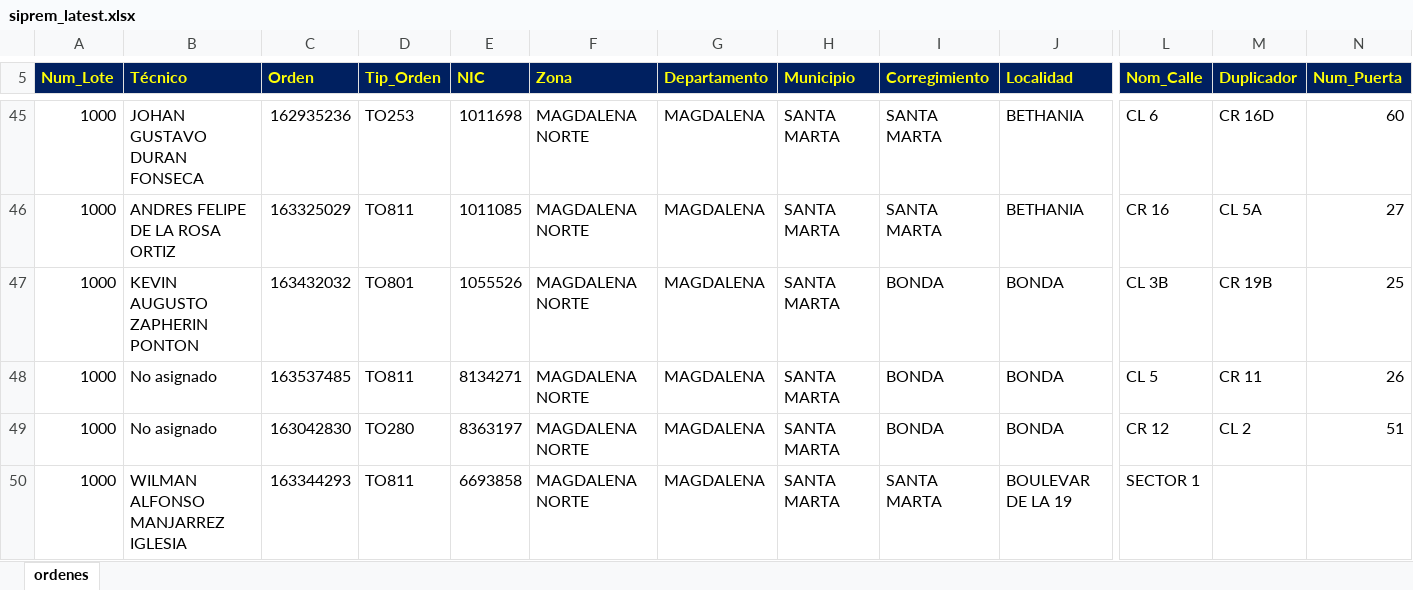
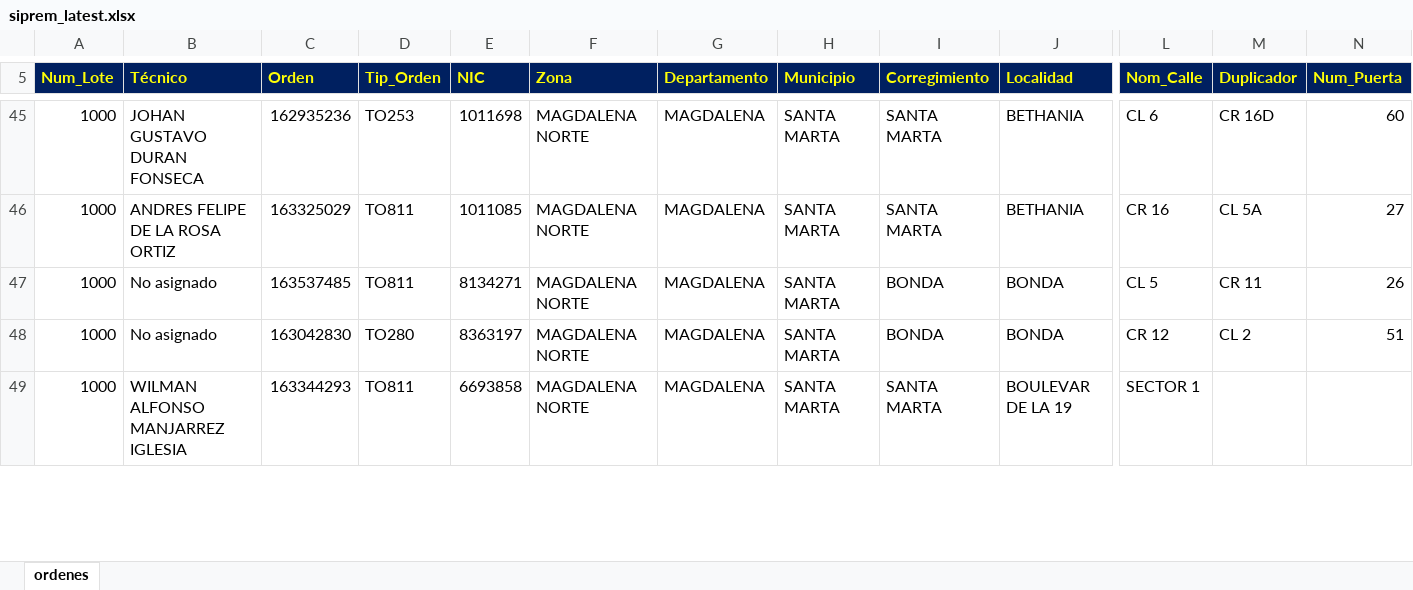
Before and after one commit to vikano27-debug/Dashboard_ING_VOA, an Excel workbook: siprem_latest.xlsx, sheet ordenes, drawn as a sheet; only a part is shown, gaps mark what is left out; values as stored, in another font and other column widths than the file's, no borders; removed rows and columns are numbered as before the commit, all else as after; rows hold the shown columns only; the diff covers the shown part only; the diff names each change by its address in the sheet, - before the commit and + after, or states it on an @@ line.

Commit message:
Actualizacion automatica SIPREM y Casuistica

```diff
--- a/siprem_latest.xlsx (sheet ordenes)
+++ b/siprem_latest.xlsx (sheet ordenes)
-row 47: 1000 | KEVIN AUGUSTO ZAPHERIN PONTON | 163432032 | TO801 | 1055526 | MAGDALENA NORTE | MAGDALENA | SANTA MARTA | BONDA | BONDA | CL 3B | CR 19B | 25
```
Also changed, not shown: 14 added rows, 13 removed rows and 13 edited cells elsewhere in this sheet.
